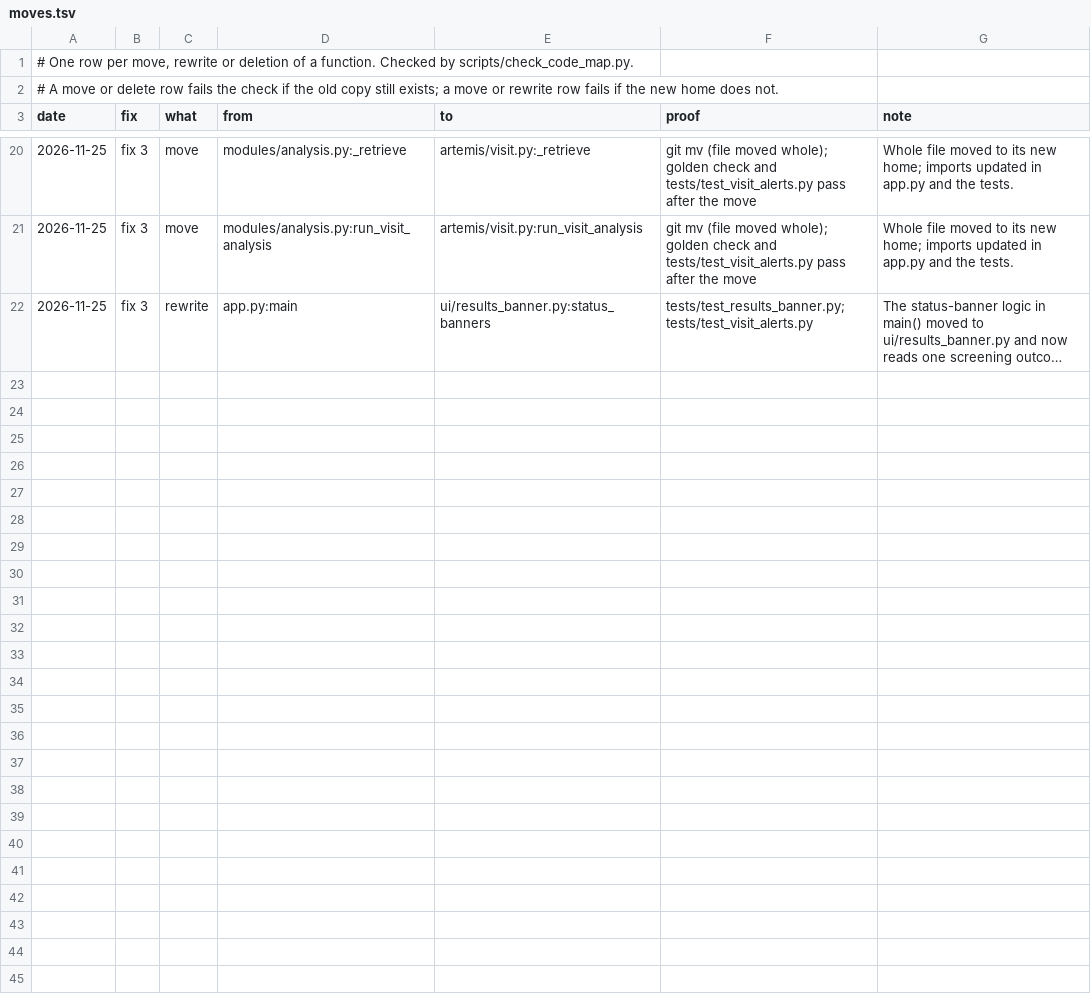
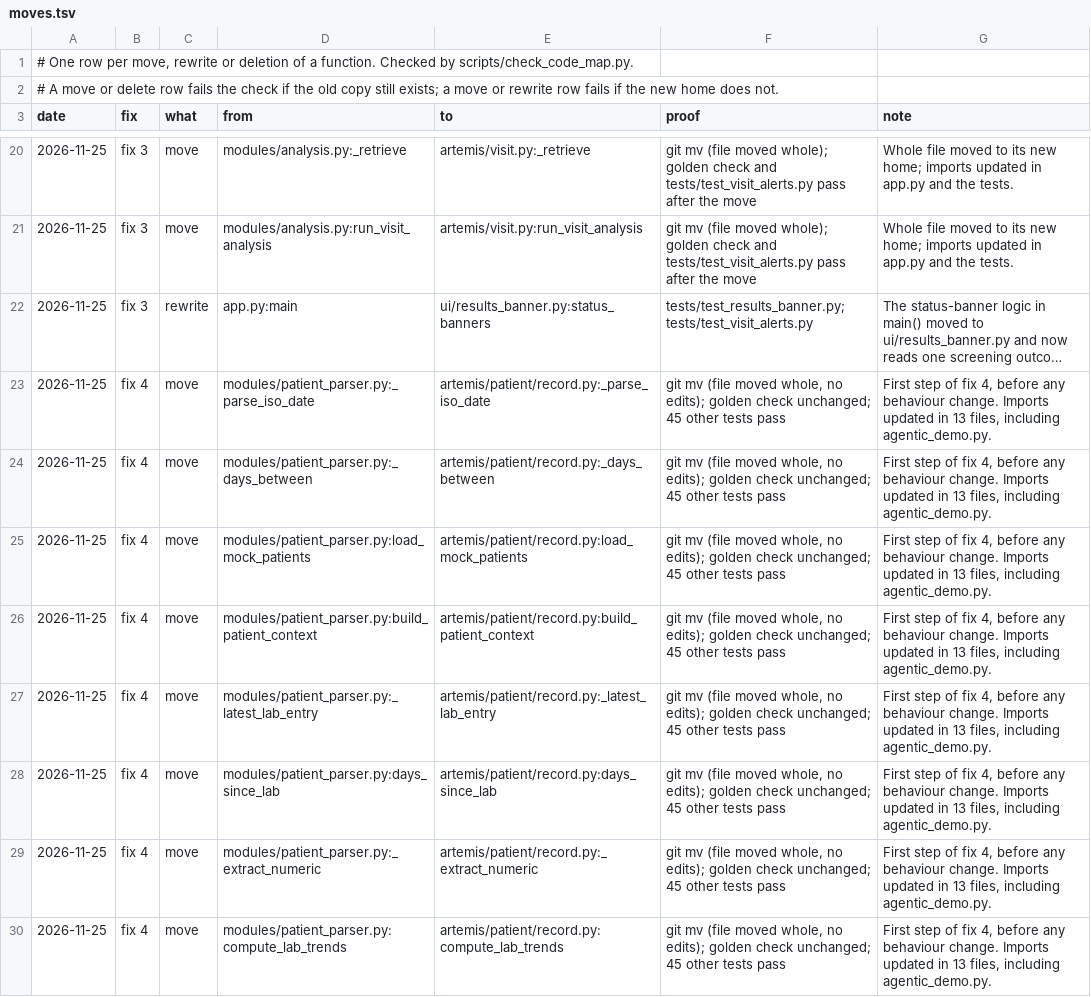
Before and after one commit to atwine/artemis-hiv, a TSV file: docs/refactor/moves.tsv, drawn as a sheet; only a part is shown, gaps mark what is left out; long unchanged cells end in …; the diff covers the shown part only; the diff names each change by its address in the sheet, - before the commit and + after, or states it on an @@ line.

```diff
--- a/docs/refactor/moves.tsv
+++ b/docs/refactor/moves.tsv
+row 23: 2026-11-25 | fix 4 | move | modules/patient_parser.py:_parse_iso_date | artemis/patient/record.py:_parse_iso_date | git mv (file moved whole, no edits); golden check unchanged; 45 other tests pass | First step of fix 4, before any behaviour change. Imports updated in 13 files, including agentic_demo.py.
+row 24: 2026-11-25 | fix 4 | move | modules/patient_parser.py:_days_between | artemis/patient/record.py:_days_between | git mv (file moved whole, no edits); golden check unchanged; 45 other tests pass | First step of fix 4, before any behaviour change. Imports updated in 13 files, including agentic_demo.py.
+row 25: 2026-11-25 | fix 4 | move | modules/patient_parser.py:load_mock_patients | artemis/patient/record.py:load_mock_patients | git mv (file moved whole, no edits); golden check unchanged; 45 other tests pass | First step of fix 4, before any behaviour change. Imports updated in 13 files, including agentic_demo.py.
+row 26: 2026-11-25 | fix 4 | move | modules/patient_parser.py:build_patient_context | artemis/patient/record.py:build_patient_context | git mv (file moved whole, no edits); golden check unchanged; 45 other tests pass | First step of fix 4, before any behaviour change. Imports updated in 13 files, including agentic_demo.py.
+row 27: 2026-11-25 | fix 4 | move | modules/patient_parser.py:_latest_lab_entry | artemis/patient/record.py:_latest_lab_entry | git mv (file moved whole, no edits); golden check unchanged; 45 other tests pass | First step of fix 4, before any behaviour change. Imports updated in 13 files, including agentic_demo.py.
+row 28: 2026-11-25 | fix 4 | move | modules/patient_parser.py:days_since_lab | artemis/patient/record.py:days_since_lab | git mv (file moved whole, no edits); golden check unchanged; 45 other tests pass | First step of fix 4, before any behaviour change. Imports updated in 13 files, including agentic_demo.py.
+row 29: 2026-11-25 | fix 4 | move | modules/patient_parser.py:_extract_numeric | artemis/patient/record.py:_extract_numeric | git mv (file moved whole, no edits); golden check unchanged; 45 other tests pass | First step of fix 4, before any behaviour change. Imports updated in 13 files, including agentic_demo.py.
+row 30: 2026-11-25 | fix 4 | move | modules/patient_parser.py:compute_lab_trends | artemis/patient/record.py:compute_lab_trends | git mv (file moved whole, no edits); golden check unchanged; 45 other tests pass | First step of fix 4, before any behaviour change. Imports updated in 13 files, including agentic_demo.py.
```
Also changed, not shown: 7 added rows elsewhere in this file, docs/refactor/code-map.tsv, 15 other files.
